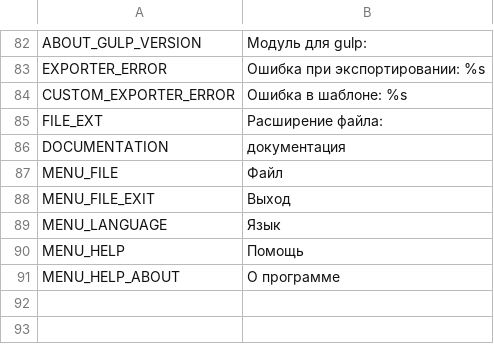
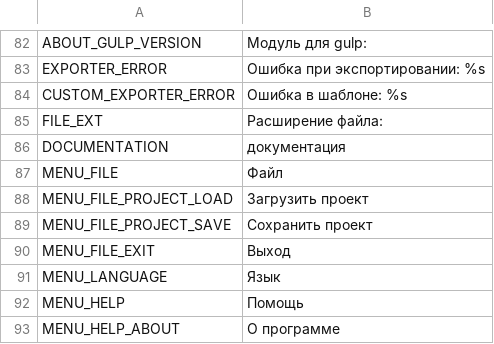
Before and after one commit to unknownprojectx-360/free-tex-packer, a CSV file: src/client/resources/static/localization/ru.csv, drawn as a sheet; only a part is shown, gaps mark what is left out.

Commit message:
Save project

```diff
--- a/src/client/resources/static/localization/ru.csv
+++ b/src/client/resources/static/localization/ru.csv
@@ -87,2 +87,4 @@ DOCUMENTATION;документация
 MENU_FILE;Файл
+MENU_FILE_PROJECT_LOAD;Загрузить проект
+MENU_FILE_PROJECT_SAVE;Сохранить проект
 MENU_FILE_EXIT;Выход
```
Also changed, not shown: src/client/resources/static/localization/en.csv, 6 other files.
